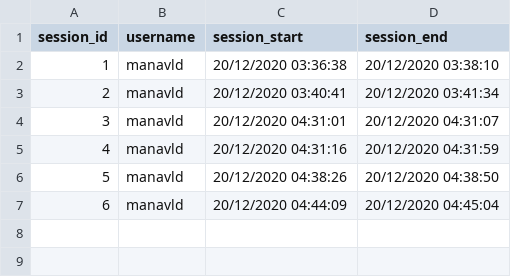
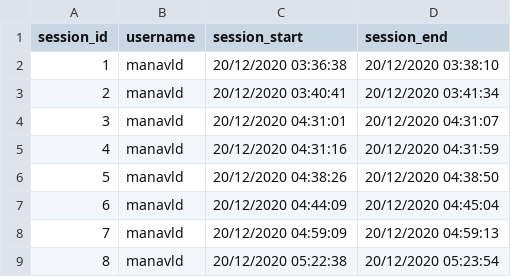
Before and after one commit to lakaens/Analisi-de-dades, a CSV file: Dades/Assets/CSV/sessions.csv, drawn as a sheet; the diff names each change by its address in the sheet, - before the commit and + after, or states it on an @@ line.

```diff
--- a/Dades/Assets/CSV/sessions.csv
+++ b/Dades/Assets/CSV/sessions.csv
+row 8: 7 | manavld | 20/12/2020 04:59:09 | 20/12/2020 04:59:13
+row 9: 8 | manavld | 20/12/2020 05:22:38 | 20/12/2020 05:23:54
```
Also changed, not shown: Dades/Assets/CSV/deaths.csv, Dades/Assets/CSV/hit.csv, 15 other files.
